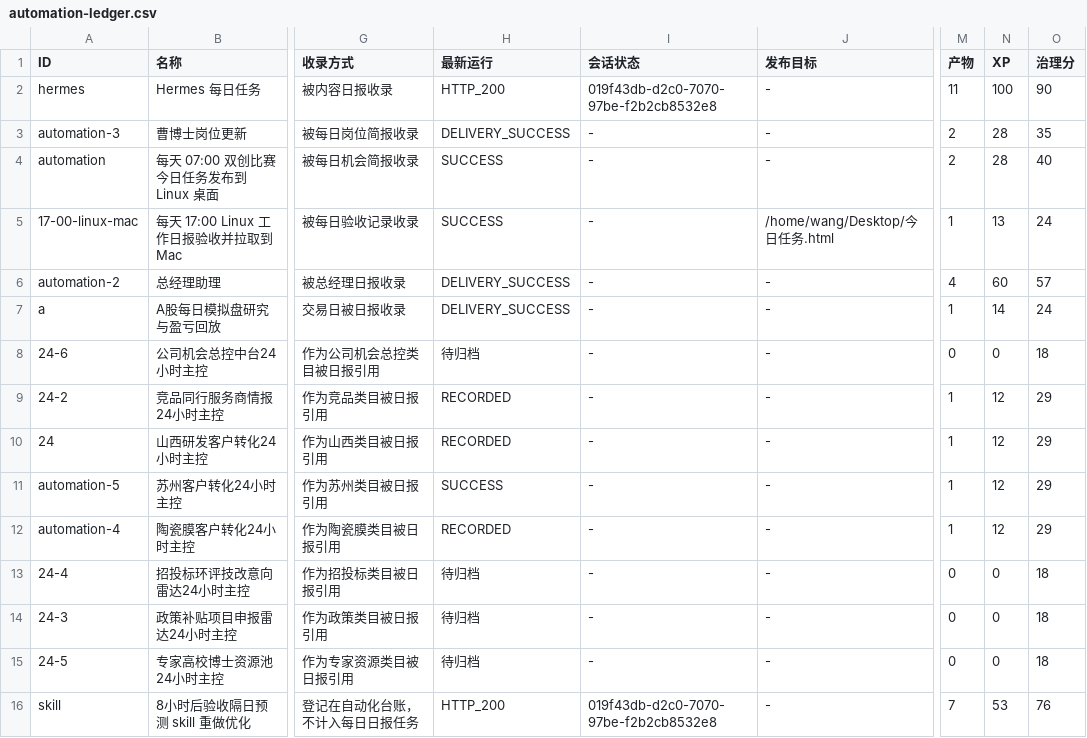
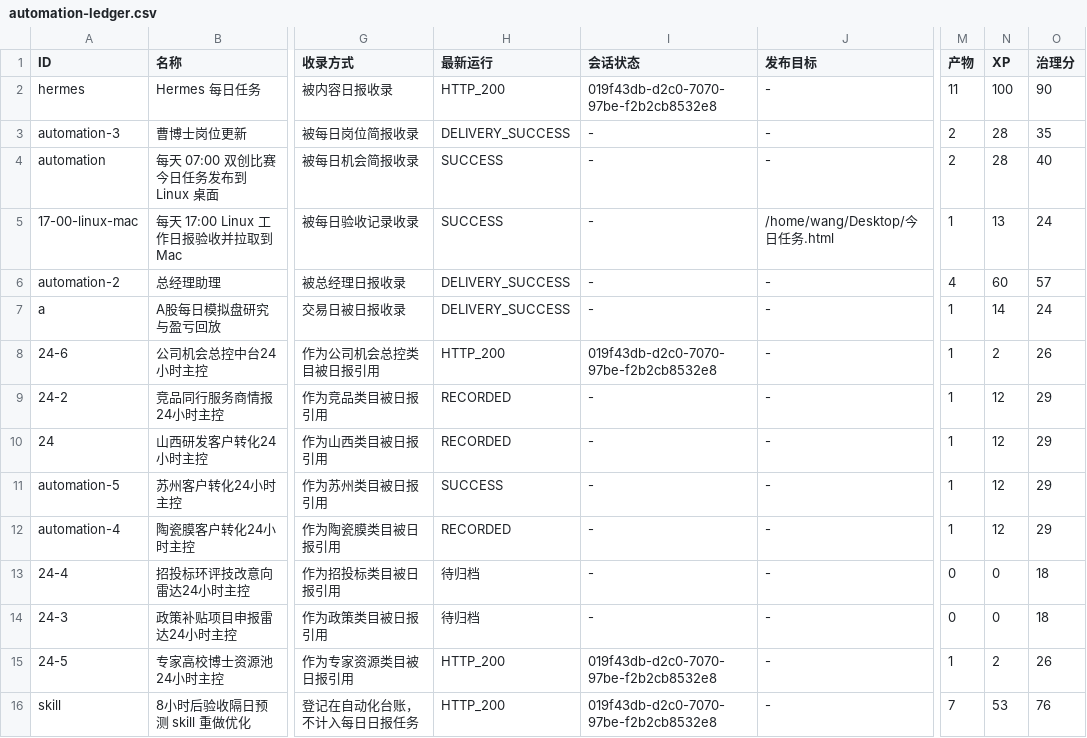
Before and after one commit to schovayang-creator/automation-command-center, a CSV file: data/tables/automation-ledger.csv, drawn as a sheet; only a part is shown, gaps mark what is left out; the diff names each change by its address in the sheet, - before the commit and + after, or states it on an @@ line.

```diff
--- a/data/tables/automation-ledger.csv
+++ b/data/tables/automation-ledger.csv
-H8 (最新运行): 待归档
+H8 (最新运行): HTTP_200
-I8 (会话状态): -
+I8 (会话状态): 019f43db-d2c0-7070-97be-f2b2cb8532e8
-M8 (产物): 0
+M8 (产物): 1
-N8 (XP): 0
+N8 (XP): 2
-O8 (治理分): 18
+O8 (治理分): 26
-H15 (最新运行): 待归档
+H15 (最新运行): HTTP_200
-I15 (会话状态): -
+I15 (会话状态): 019f43db-d2c0-7070-97be-f2b2cb8532e8
-M15 (产物): 0
+M15 (产物): 1
-N15 (XP): 0
+N15 (XP): 2
-O15 (治理分): 18
+O15 (治理分): 26
```
Also changed, not shown: data/tables/system-summary.csv, data/tables/track-ledger.csv, 21 other files.
